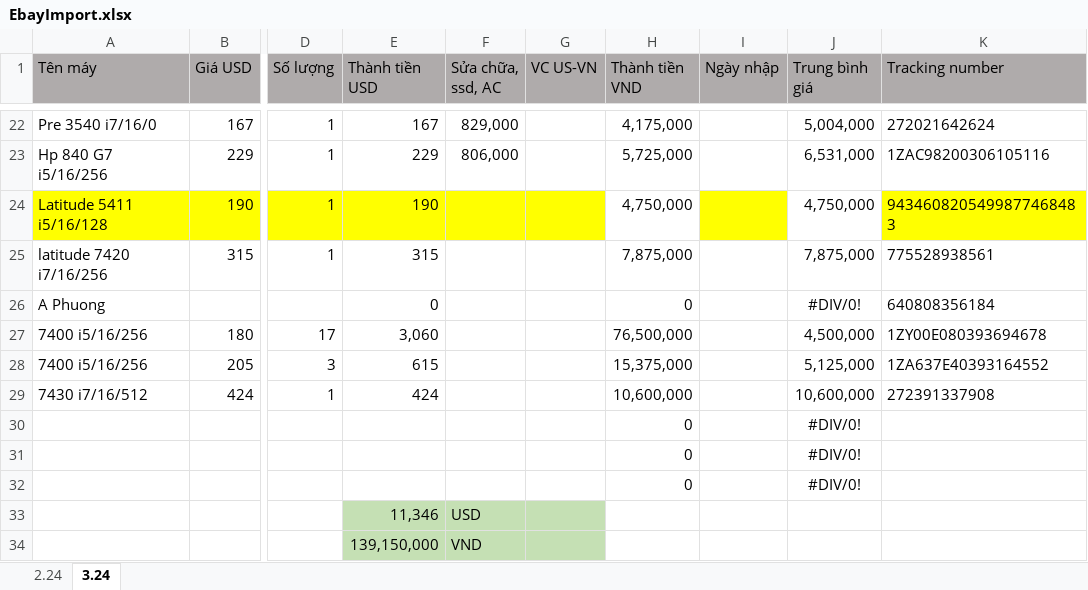
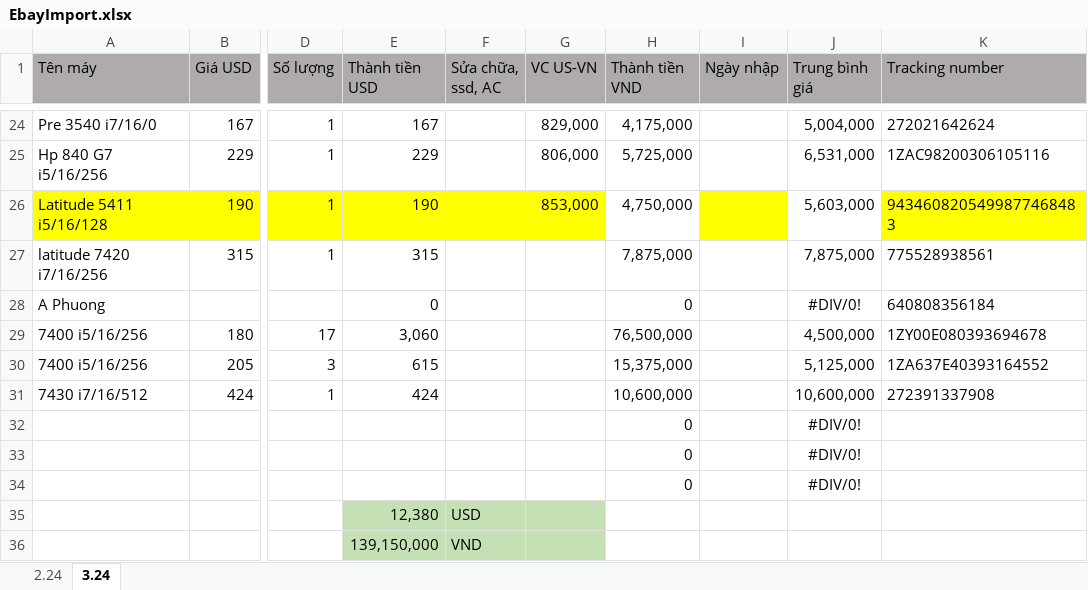
Before and after one commit to anhtuan200794/04.Private, an Excel workbook: TDStore/EbayImport.xlsx, sheet 3.24, drawn as a sheet; only a part is shown, gaps mark what is left out; values as stored, in another font and other column widths than the file's, no borders; addresses are those after the commit; the diff covers the shown part only; the diff names each change by its address in the sheet, - before the commit and + after, or states it on an @@ line.

```diff
--- a/TDStore/EbayImport.xlsx (sheet 3.24)
+++ b/TDStore/EbayImport.xlsx (sheet 3.24)
-F24 (Sửa chữa, ssd, AC): 829,000
+F24 (Sửa chữa, ssd, AC): (empty)
-G24 (VC US-VN): (empty)
+G24 (VC US-VN): 829,000
-F25 (Sửa chữa, ssd, AC): 806,000
+F25 (Sửa chữa, ssd, AC): (empty)
-G25 (VC US-VN): (empty)
+G25 (VC US-VN): 806,000
-G26 (VC US-VN): (empty)
+G26 (VC US-VN): 853,000
-J26 (Trung bình giá): 4,750,000
+J26 (Trung bình giá): 5,603,000
-E35 (Thành tiền USD): 11,346
+E35 (Thành tiền USD): 12,380
```
Also changed, not shown: 2 added rows, 29 edited cells and cell formats elsewhere in this sheet, formulas that keep their value.
